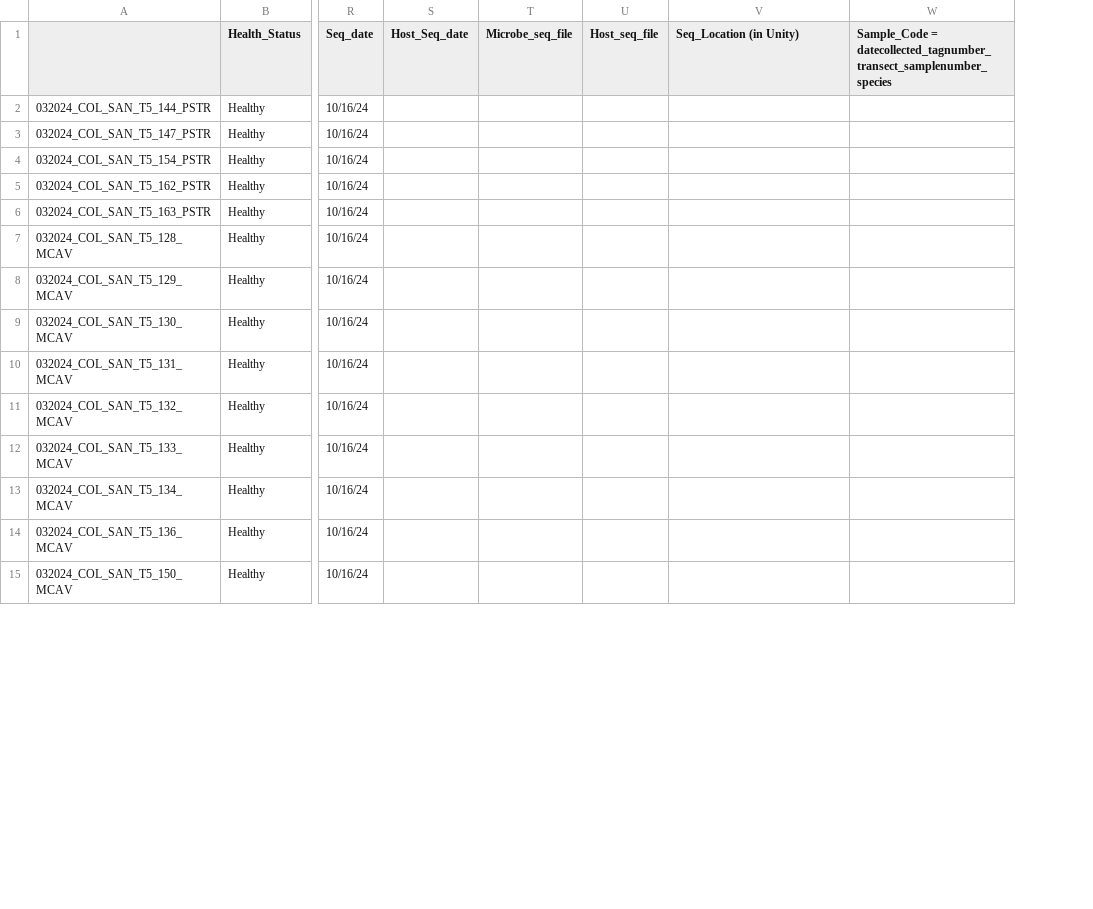
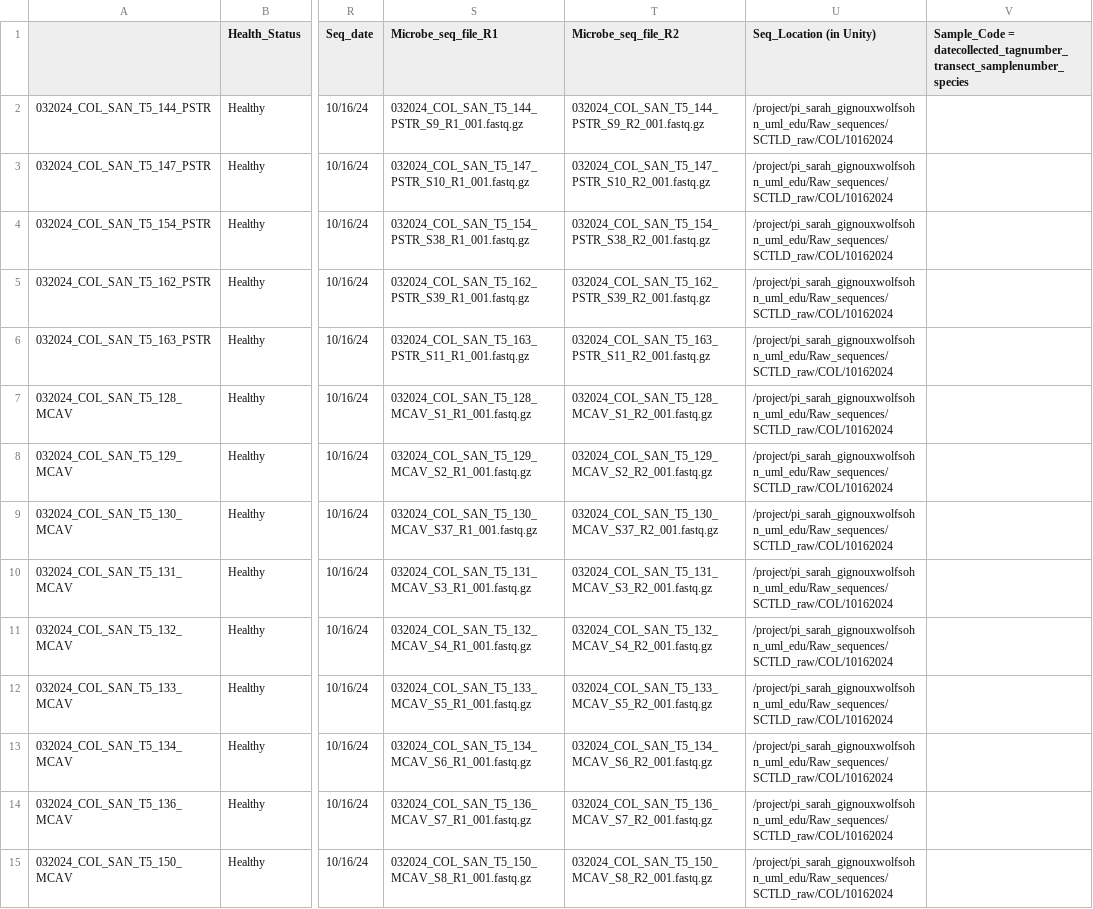
Before and after one commit to GWLab-UML/SAN_CORDAP, a CSV file: Sample_Data/Metagenomics_Tracker_Colombia.csv, drawn as a sheet; only a part is shown, gaps mark what is left out; removed rows and columns are numbered as before the commit, all else as after; the diff covers the shown part only; the diff names each change by its address in the sheet, - before the commit and + after, or states it on an @@ line.

Commit message:
added seq files and their location on unity

```diff
--- a/Sample_Data/Metagenomics_Tracker_Colombia.csv
+++ b/Sample_Data/Metagenomics_Tracker_Colombia.csv
-column S (Host_Seq_date), empty
-column T (Microbe_seq_file), empty
-column U (Host_seq_file), empty
+column S (Microbe_seq_file_R1), rows 2-15: 032024_COL_SAN_T5_144_PSTR_S9_R1_001.fastq.gz | 032024_COL_SAN_T5_147_PSTR_S10_R1_001.fastq.gz | 032024_COL_SAN_T5_154_PSTR_S38_R1_001.fastq.gz | 032024_COL_SAN_T5_162_PSTR_S39_R1_001.fastq.gz | 032024_COL_SAN_T5_163_PSTR_S11_R1_001.fastq.gz | 032024_COL_SAN_T5_128_MCAV_S1_R1_001.fastq.gz | 032024_COL_SAN_T5_129_MCAV_S2_R1_001.fastq.gz | 032024_COL_SAN_T5_130_MCAV_S37_R1_001.fastq.gz | 032024_COL_SAN_T5_131_MCAV_S3_R1_001.fastq.gz | 032024_COL_SAN_T5_132_MCAV_S4_R1_001.fastq.gz | 032024_COL_SAN_T5_133_MCAV_S5_R1_001.fastq.gz | 032024_COL_SAN_T5_134_MCAV_S6_R1_001.fastq.gz | 032024_COL_SAN_T5_136_MCAV_S7_R1_001.fastq.gz | 032024_COL_SAN_T5_150_MCAV_S8_R1_001.fastq.gz
+column T (Microbe_seq_file_R2), rows 2-15: 032024_COL_SAN_T5_144_PSTR_S9_R2_001.fastq.gz | 032024_COL_SAN_T5_147_PSTR_S10_R2_001.fastq.gz | 032024_COL_SAN_T5_154_PSTR_S38_R2_001.fastq.gz | 032024_COL_SAN_T5_162_PSTR_S39_R2_001.fastq.gz | 032024_COL_SAN_T5_163_PSTR_S11_R2_001.fastq.gz | 032024_COL_SAN_T5_128_MCAV_S1_R2_001.fastq.gz | 032024_COL_SAN_T5_129_MCAV_S2_R2_001.fastq.gz | 032024_COL_SAN_T5_130_MCAV_S37_R2_001.fastq.gz | 032024_COL_SAN_T5_131_MCAV_S3_R2_001.fastq.gz | 032024_COL_SAN_T5_132_MCAV_S4_R2_001.fastq.gz | 032024_COL_SAN_T5_133_MCAV_S5_R2_001.fastq.gz | 032024_COL_SAN_T5_134_MCAV_S6_R2_001.fastq.gz | 032024_COL_SAN_T5_136_MCAV_S7_R2_001.fastq.gz | 032024_COL_SAN_T5_150_MCAV_S8_R2_001.fastq.gz
-U2:U15 (Seq_Location (in Unity)): (empty)
+U2:U15 (Seq_Location (in Unity)): /project/pi_sarah_gignouxwolfsohn_uml_edu/Raw_sequences/SCTLD_raw/COL/10162024
```
Also changed, not shown: 13 edited cells elsewhere in this file.
